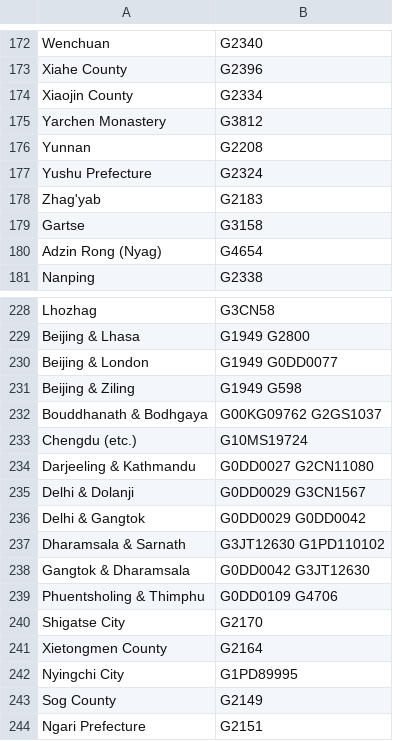
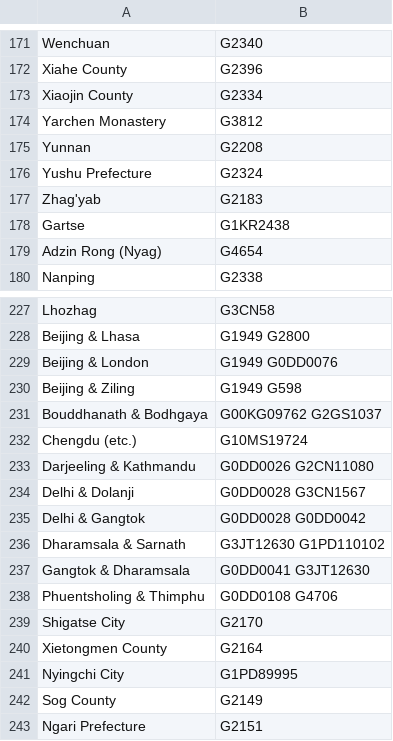
Before and after one commit to buda-base/publishers-cleanup, a CSV file: output/matches.csv, drawn as a sheet; only a part is shown, gaps mark what is left out; the diff covers the shown part only.

```diff
--- a/output/matches.csv
+++ b/output/matches.csv
@@ -178,3 +177,3 @@ Yushu Prefecture,G2324
 Zhag'yab,G2183
-Gartse,G3158
+Gartse,G1KR2438
 Adzin Rong (Nyag),G4654
@@ -229,3 +228,3 @@ Lhozhag,G3CN58
 Beijing & Lhasa,G1949	G2800
-Beijing & London,G1949	G0DD0077
+Beijing & London,G1949	G0DD0076
 Beijing & Ziling,G1949	G598
@@ -233,8 +232,8 @@ Bouddhanath & Bodhgaya,G00KG09762	G2GS1037
 Chengdu (etc.),G10MS19724
-Darjeeling & Kathmandu,G0DD0027	G2CN11080
-Delhi & Dolanji,G0DD0029	G3CN1567
-Delhi & Gangtok,G0DD0029	G0DD0042
+Darjeeling & Kathmandu,G0DD0026	G2CN11080
+Delhi & Dolanji,G0DD0028	G3CN1567
+Delhi & Gangtok,G0DD0028	G0DD0042
 Dharamsala & Sarnath,G3JT12630	G1PD110102
-Gangtok & Dharamsala,G0DD0042	 G3JT12630
-Phuentsholing & Thimphu,G0DD0109	G4706
+Gangtok & Dharamsala,G0DD0041	 G3JT12630
+Phuentsholing & Thimphu,G0DD0108	G4706
 Shigatse City,G2170
```
Also changed, not shown: 21 added rows and 2 removed rows elsewhere in this file, locations_cleaned_GID.tsv, output/needs_attribution.csv, 5 other files.
